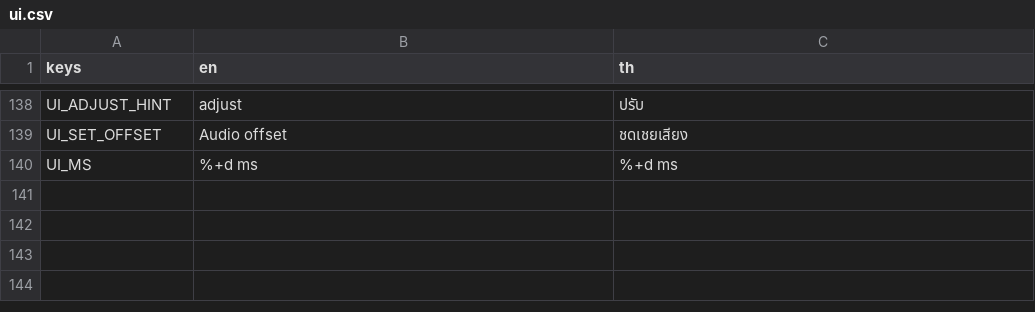
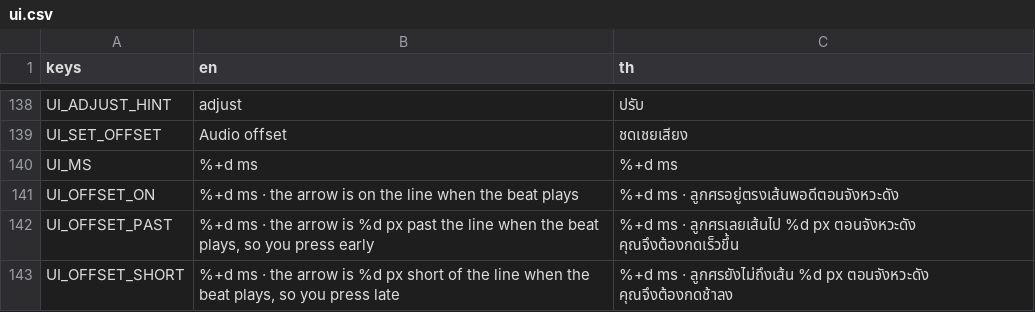
Before and after one commit to Pundharee6688091/remi-s-dancing-adventure, a CSV file: lang/ui.csv, drawn as a sheet; only a part is shown, gaps mark what is left out.

```diff
--- a/lang/ui.csv
+++ b/lang/ui.csv
@@ -142 +142,4 @@ UI_SET_OFFSET,Audio offset,ชดเชยเสียง
 UI_MS,%+d ms,%+d ms
+UI_OFFSET_ON,%+d ms · the arrow is on the line when the beat plays,%+d ms · ลูกศรอยู่ตรงเส้นพอดีตอนจังหวะดัง
+UI_OFFSET_PAST,"%+d ms · the arrow is %d px past the line when the beat plays, so you press early",%+d ms · ลูกศรเลยเส้นไป %d px ตอนจังหวะดัง คุณจึงต้องกดเร็วขึ้น
+UI_OFFSET_SHORT,"%+d ms · the arrow is %d px short of the line when the beat plays, so you press late",%+d ms · ลูกศรยังไม่ถึงเส้น %d px ตอนจังหวะดัง คุณจึงต้องกดช้าลง
```
Also changed, not shown: 3 other files.
